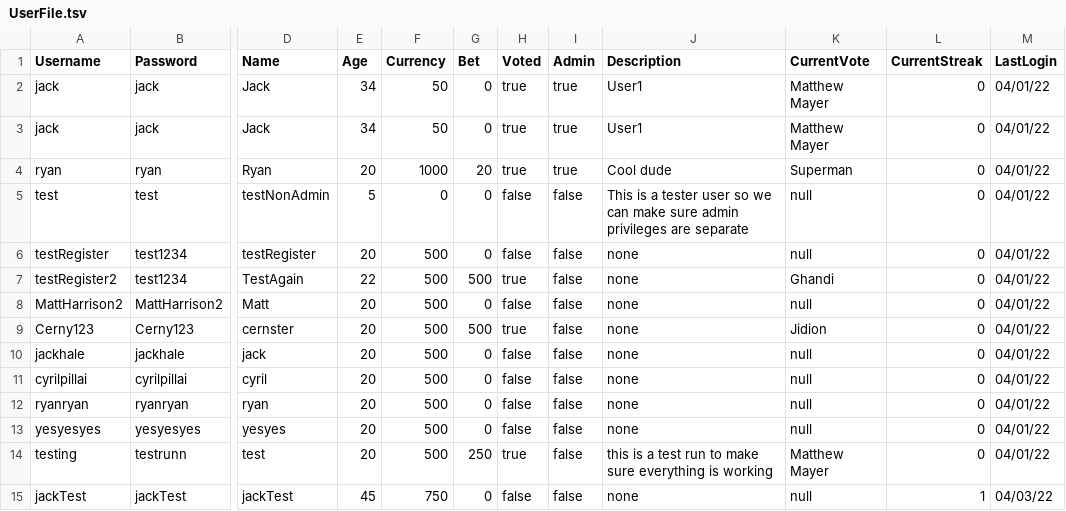
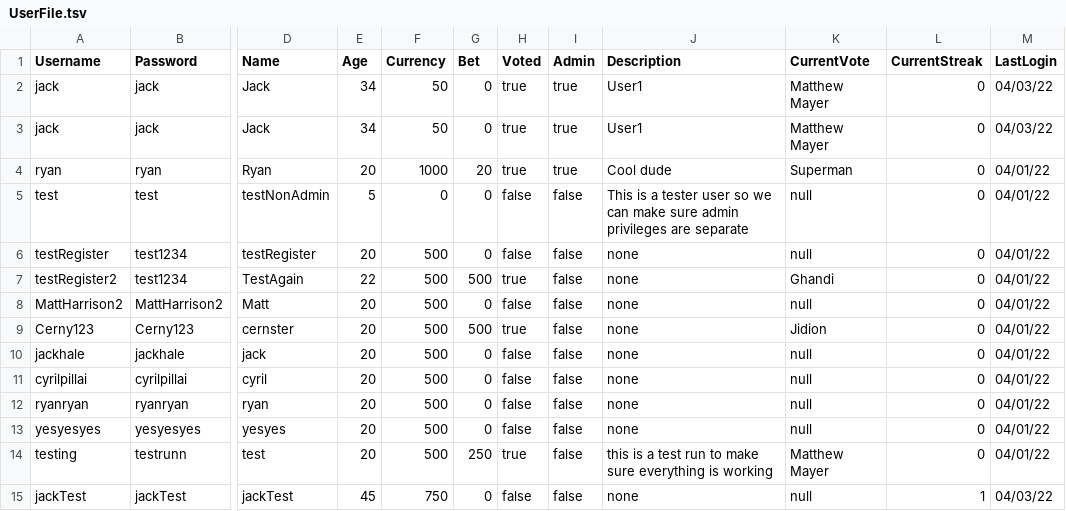
Before and after one commit to lauren-adams/PowerRankings, a TSV file: groupProject/UserFile.tsv, drawn as a sheet; only a part is shown, gaps mark what is left out; the diff names each change by its address in the sheet, - before the commit and + after, or states it on an @@ line.

```diff
--- a/groupProject/UserFile.tsv
+++ b/groupProject/UserFile.tsv
-M2:M3 (LastLogin): 04/01/22
+M2:M3 (LastLogin): 04/03/22
```
Also changed, not shown: 4 other files.
